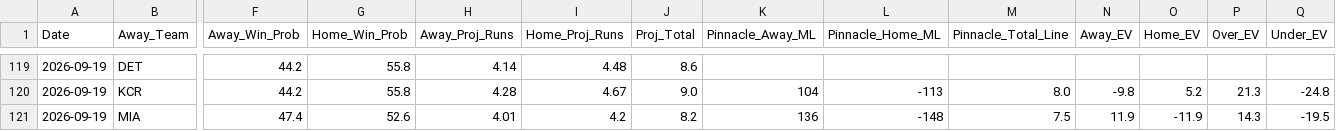
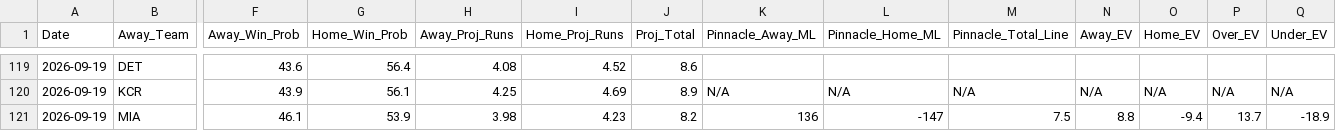
Before and after one commit to matthewmehl14-glitch/MLB-Model, a CSV file: projections_history.csv, drawn as a sheet; only a part is shown, gaps mark what is left out; the diff covers the shown part only; the diff names each change by its address in the sheet, - before the commit and + after, or states it on an @@ line.

```diff
--- a/projections_history.csv
+++ b/projections_history.csv
-F119 (Away_Win_Prob): 44.2
+F119 (Away_Win_Prob): 43.6
-G119 (Home_Win_Prob): 55.8
+G119 (Home_Win_Prob): 56.4
-H119 (Away_Proj_Runs): 4.14
+H119 (Away_Proj_Runs): 4.08
-I119 (Home_Proj_Runs): 4.48
+I119 (Home_Proj_Runs): 4.52
-F120 (Away_Win_Prob): 44.2
+F120 (Away_Win_Prob): 43.9
-G120 (Home_Win_Prob): 55.8
+G120 (Home_Win_Prob): 56.1
-H120 (Away_Proj_Runs): 4.28
+H120 (Away_Proj_Runs): 4.25
-I120 (Home_Proj_Runs): 4.67
+I120 (Home_Proj_Runs): 4.69
-J120 (Proj_Total): 9.0
+J120 (Proj_Total): 8.9
-K120 (Pinnacle_Away_ML): 104
+K120 (Pinnacle_Away_ML): N/A
-L120 (Pinnacle_Home_ML): -113
+L120 (Pinnacle_Home_ML): N/A
-M120 (Pinnacle_Total_Line): 8.0
+M120 (Pinnacle_Total_Line): N/A
-N120 (Away_EV): -9.8
+N120 (Away_EV): N/A
-O120 (Home_EV): 5.2
+O120 (Home_EV): N/A
-P120 (Over_EV): 21.3
+P120 (Over_EV): N/A
-Q120 (Under_EV): -24.8
+Q120 (Under_EV): N/A
-F121 (Away_Win_Prob): 47.4
+F121 (Away_Win_Prob): 46.1
-G121 (Home_Win_Prob): 52.6
+G121 (Home_Win_Prob): 53.9
-H121 (Away_Proj_Runs): 4.01
+H121 (Away_Proj_Runs): 3.98
-I121 (Home_Proj_Runs): 4.2
+I121 (Home_Proj_Runs): 4.23
-L121 (Pinnacle_Home_ML): -148
+L121 (Pinnacle_Home_ML): -147
-N121 (Away_EV): 11.9
+N121 (Away_EV): 8.8
-O121 (Home_EV): -11.9
+O121 (Home_EV): -9.4
-P121 (Over_EV): 14.3
+P121 (Over_EV): 13.7
-Q121 (Under_EV): -19.5
+Q121 (Under_EV): -18.9
```
Also changed, not shown: 116 edited cells elsewhere in this file, 1 other file.
